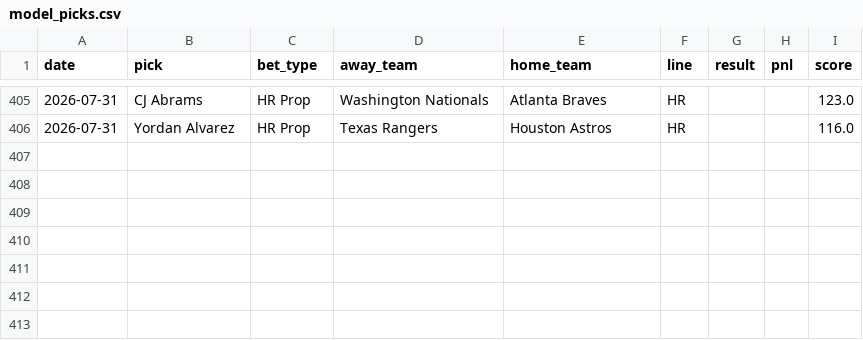
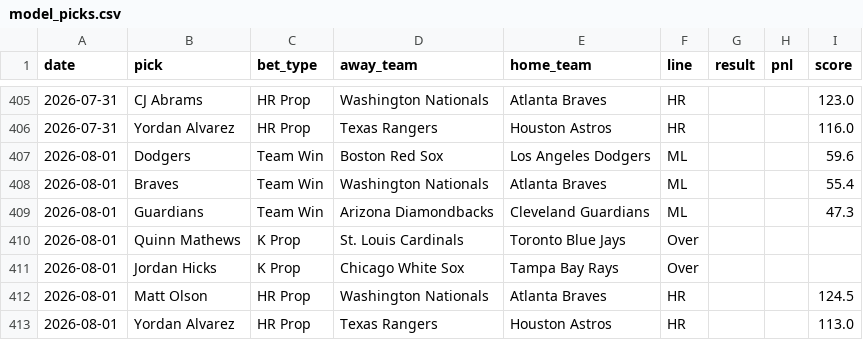
Before and after one commit to HitByOne/mlb-dashboard, a CSV file: data/model_picks.csv, drawn as a sheet; only a part is shown, gaps mark what is left out.

```diff
--- a/data/model_picks.csv
+++ b/data/model_picks.csv
@@ -406 +406,8 @@ date,pick,bet_type,away_team,home_team,line,result,pnl,score
 2026-07-31,Yordan Alvarez,HR Prop,Texas Rangers,Houston Astros,HR,,,116.0
+2026-08-01,Dodgers,Team Win,Boston Red Sox,Los Angeles Dodgers,ML,,,59.6
+2026-08-01,Braves,Team Win,Washington Nationals,Atlanta Braves,ML,,,55.4
+2026-08-01,Guardians,Team Win,Arizona Diamondbacks,Cleveland Guardians,ML,,,47.3
+2026-08-01,Quinn Mathews,K Prop,St. Louis Cardinals,Toronto Blue Jays,Over,,,
+2026-08-01,Jordan Hicks,K Prop,Chicago White Sox,Tampa Bay Rays,Over,,,
+2026-08-01,Matt Olson,HR Prop,Washington Nationals,Atlanta Braves,HR,,,124.5
+2026-08-01,Yordan Alvarez,HR Prop,Texas Rangers,Houston Astros,HR,,,113.0
```
Also changed, not shown: data/bvp.csv, data/hit_streaks.csv, 15 other files.
